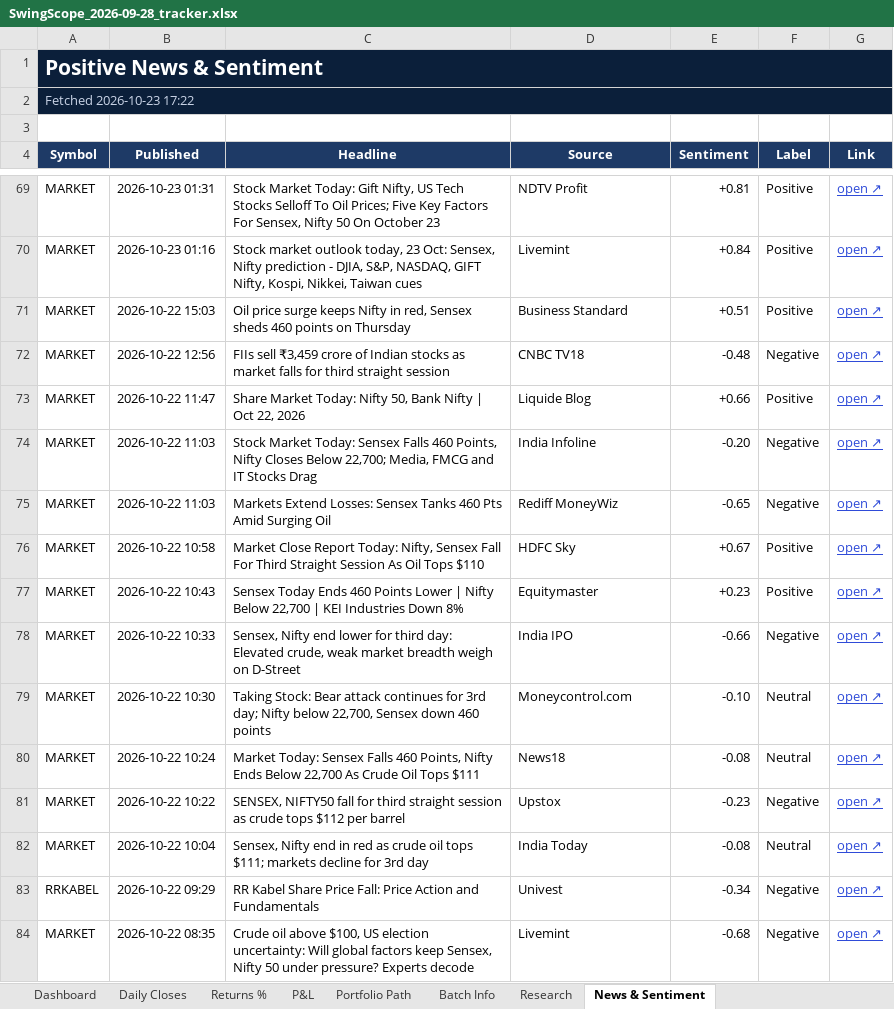
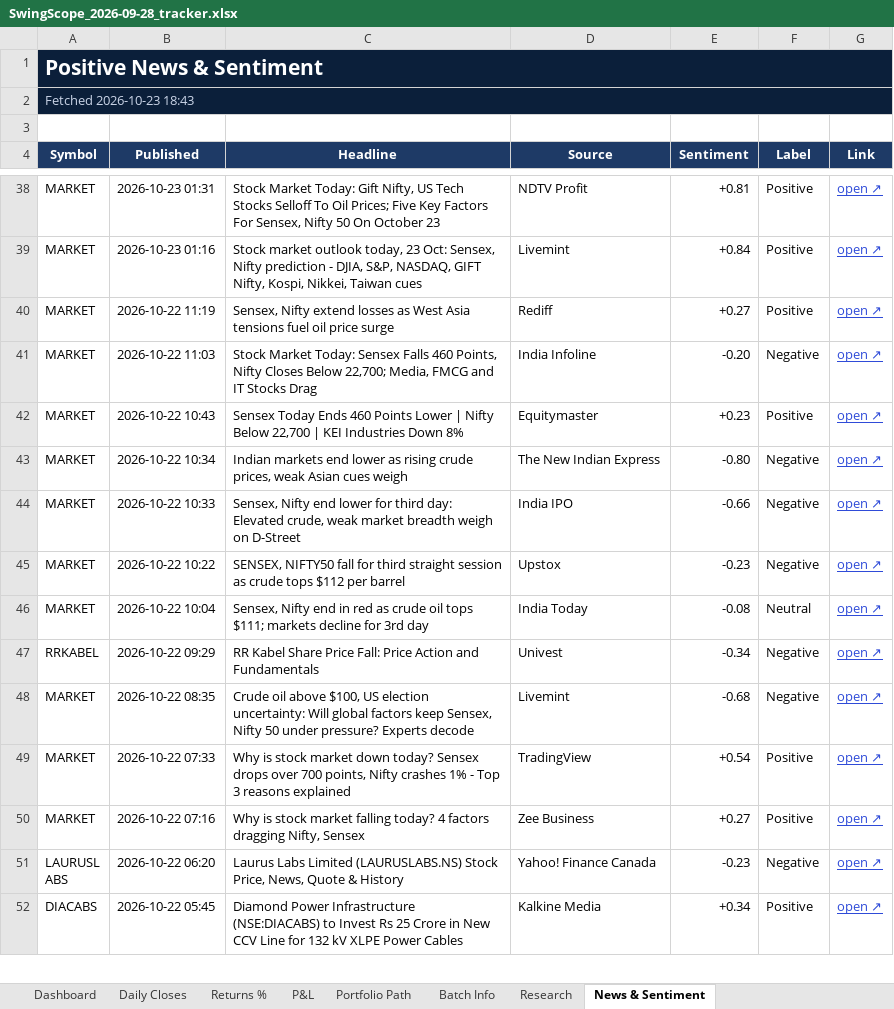
Before and after one commit to compukidsdgp-creator/Swing-Card, an Excel workbook: data/batches/2026-09-28/SwingScope_2026-09-28_tracker.xlsx, sheet News & Sentiment, drawn as a sheet; only a part is shown, gaps mark what is left out; the shorter side is filled out with more unchanged rows; values as stored, in another font and other column widths than the file's, no borders; conditional formats not drawn; removed rows and columns are numbered as before the commit, all else as after; the diff covers the shown part only; the diff names each change by its address in the sheet, - before the commit and + after, or states it on an @@ line.

```diff
--- a/data/batches/2026-09-28/SwingScope_2026-09-28_tracker.xlsx (sheet News & Sentiment)
+++ b/data/batches/2026-09-28/SwingScope_2026-09-28_tracker.xlsx (sheet News & Sentiment)
-A2 (Symbol): Fetched 2026-10-23 17:22
+A2 (Symbol): Fetched 2026-10-23 18:43
-B40 (Published): 2026-10-22 15:03
+B40 (Published): 2026-10-22 11:19
-C40 (Headline): Oil price surge keeps Nifty in red, Sensex sheds 460 points on Thursday
+C40 (Headline): Sensex, Nifty extend losses as West Asia tensions fuel oil price surge
-D40 (Source): Business Standard
+D40 (Source): Rediff
-E40 (Sentiment): +0.51
+E40 (Sentiment): +0.27
-row 72: MARKET | 2026-10-22 12:56 | FIIs sell ₹3,459 crore of Indian stocks as market falls for third straight session | CNBC TV18 | -0.48 | Negative | open ↗
-row 73: MARKET | 2026-10-22 11:47 | Share Market Today: Nifty 50, Bank Nifty | Oct 22, 2026 | Liquide Blog | +0.66 | Positive | open ↗
-row 75: MARKET | 2026-10-22 11:03 | Markets Extend Losses: Sensex Tanks 460 Pts Amid Surging Oil | Rediff MoneyWiz | -0.65 | Negative | open ↗
-row 76: MARKET | 2026-10-22 10:58 | Market Close Report Today: Nifty, Sensex Fall For Third Straight Session As Oil Tops $110 | HDFC Sky | +0.67 | Positive | open ↗
+row 43: MARKET | 2026-10-22 10:34 | Indian markets end lower as rising crude prices, weak Asian cues weigh | The New Indian Express | -0.80 | Negative | open ↗
-row 79: MARKET | 2026-10-22 10:30 | Taking Stock: Bear attack continues for 3rd day; Nifty below 22,700, Sensex down 460 points | Moneycontrol.com | -0.10 | Neutral | open ↗
-row 80: MARKET | 2026-10-22 10:24 | Market Today: Sensex Falls 460 Points, Nifty Ends Below 22,700 As Crude Oil Tops $111 | News18 | -0.08 | Neutral | open ↗
```
Also changed, not shown: 45 added rows, 41 removed rows and 20 edited cells elsewhere in this sheet, sheet Dashboard, sheet Daily Closes, 3 other files.
